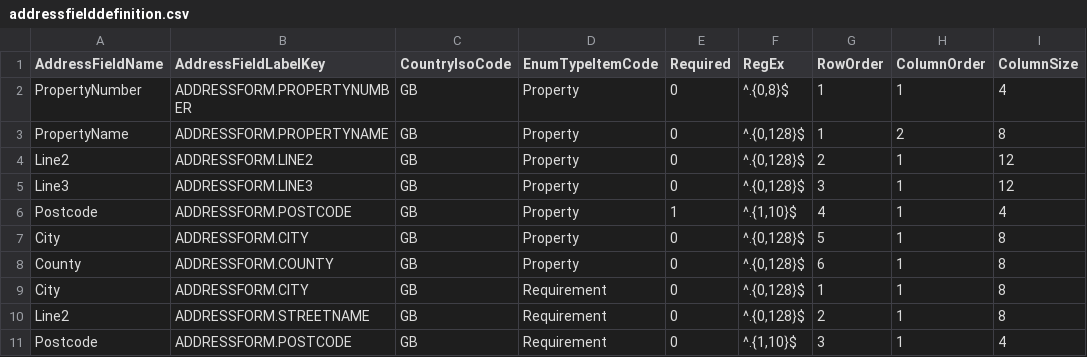
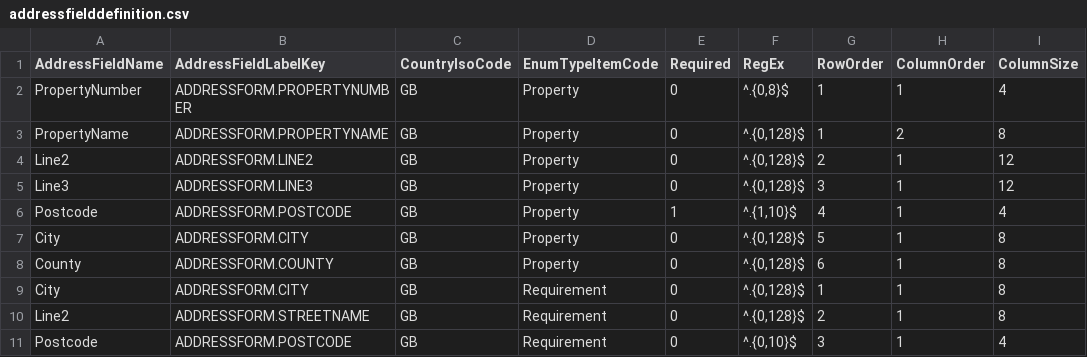
Before and after one commit to rmaziarka/MediatR.Examples, a CSV file: src/KnightFrank.Antares.Database/Scripts/Data/Configuration/addressfielddefinition.csv, drawn as a sheet.

Commit message:
#24670 #24674 Modified address configuration for requirement - city is not required. Reviewed by: Tomek Bien

```diff
--- a/src/KnightFrank.Antares.Database/Scripts/Data/Configuration/addressfielddefinition.csv
+++ b/src/KnightFrank.Antares.Database/Scripts/Data/Configuration/addressfielddefinition.csv
@@ -10,2 +10,2 @@ City;ADDRESSFORM.CITY;GB;Requirement;0;^.{0,128}$;1;1;8
 Line2;ADDRESSFORM.STREETNAME;GB;Requirement;0;^.{0,128}$;2;1;8
-Postcode;ADDRESSFORM.POSTCODE;GB;Requirement;0;^.{1,10}$;3;1;4
+Postcode;ADDRESSFORM.POSTCODE;GB;Requirement;0;^.{0,10}$;3;1;4
```
